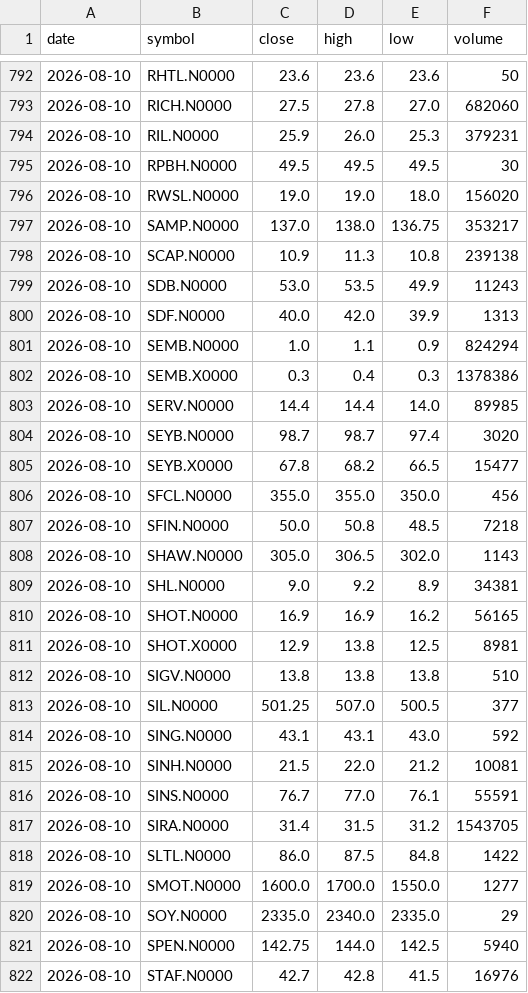
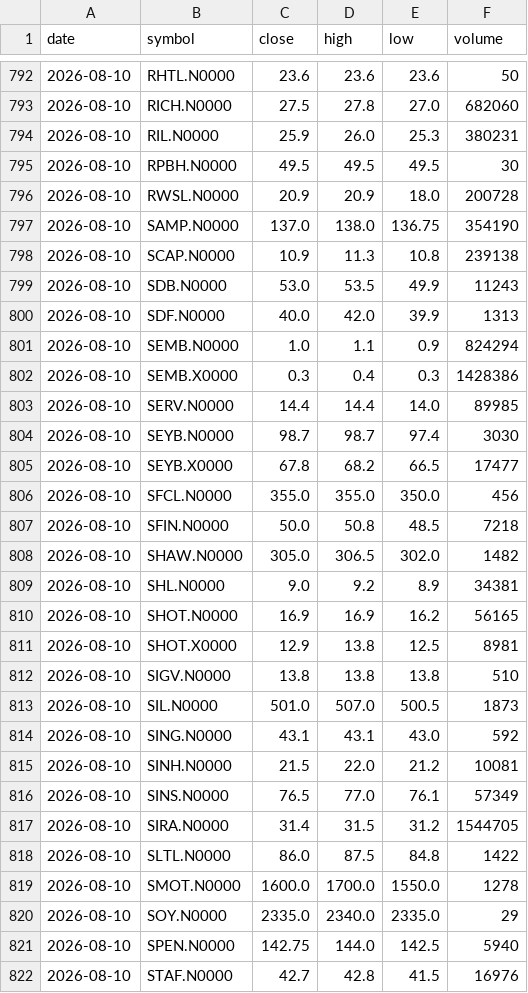
Before and after one commit to NavodCaldera/cse-price-alert, a CSV file: data/history.csv, drawn as a sheet; only a part is shown, gaps mark what is left out; the diff covers the shown part only.

```diff
--- a/data/history.csv
+++ b/data/history.csv
@@ -793,6 +793,6 @@ date,symbol,close,high,low,volume
 2026-08-10,RICH.N0000,27.5,27.8,27.0,682060
-2026-08-10,RIL.N0000,25.9,26.0,25.3,379231
+2026-08-10,RIL.N0000,25.9,26.0,25.3,380231
 2026-08-10,RPBH.N0000,49.5,49.5,49.5,30
-2026-08-10,RWSL.N0000,19.0,19.0,18.0,156020
-2026-08-10,SAMP.N0000,137.0,138.0,136.75,353217
+2026-08-10,RWSL.N0000,20.9,20.9,18.0,200728
+2026-08-10,SAMP.N0000,137.0,138.0,136.75,354190
 2026-08-10,SCAP.N0000,10.9,11.3,10.8,239138
@@ -801,9 +801,9 @@ date,symbol,close,high,low,volume
 2026-08-10,SEMB.N0000,1.0,1.1,0.9,824294
-2026-08-10,SEMB.X0000,0.3,0.4,0.3,1378386
+2026-08-10,SEMB.X0000,0.3,0.4,0.3,1428386
 2026-08-10,SERV.N0000,14.4,14.4,14.0,89985
-2026-08-10,SEYB.N0000,98.7,98.7,97.4,3020
-2026-08-10,SEYB.X0000,67.8,68.2,66.5,15477
+2026-08-10,SEYB.N0000,98.7,98.7,97.4,3030
+2026-08-10,SEYB.X0000,67.8,68.2,66.5,17477
 2026-08-10,SFCL.N0000,355.0,355.0,350.0,456
 2026-08-10,SFIN.N0000,50.0,50.8,48.5,7218
-2026-08-10,SHAW.N0000,305.0,306.5,302.0,1143
+2026-08-10,SHAW.N0000,305.0,306.5,302.0,1482
 2026-08-10,SHL.N0000,9.0,9.2,8.9,34381
@@ -812,9 +812,9 @@ date,symbol,close,high,low,volume
 2026-08-10,SIGV.N0000,13.8,13.8,13.8,510
-2026-08-10,SIL.N0000,501.25,507.0,500.5,377
+2026-08-10,SIL.N0000,501.0,507.0,500.5,1873
 2026-08-10,SING.N0000,43.1,43.1,43.0,592
 2026-08-10,SINH.N0000,21.5,22.0,21.2,10081
-2026-08-10,SINS.N0000,76.7,77.0,76.1,55591
-2026-08-10,SIRA.N0000,31.4,31.5,31.2,1543705
+2026-08-10,SINS.N0000,76.5,77.0,76.1,57349
+2026-08-10,SIRA.N0000,31.4,31.5,31.2,1544705
 2026-08-10,SLTL.N0000,86.0,87.5,84.8,1422
-2026-08-10,SMOT.N0000,1600.0,1700.0,1550.0,1277
+2026-08-10,SMOT.N0000,1600.0,1700.0,1550.0,1278
 2026-08-10,SOY.N0000,2335.0,2340.0,2335.0,29
```
Also changed, not shown: 111 edited cells elsewhere in this file, 2 other files.
